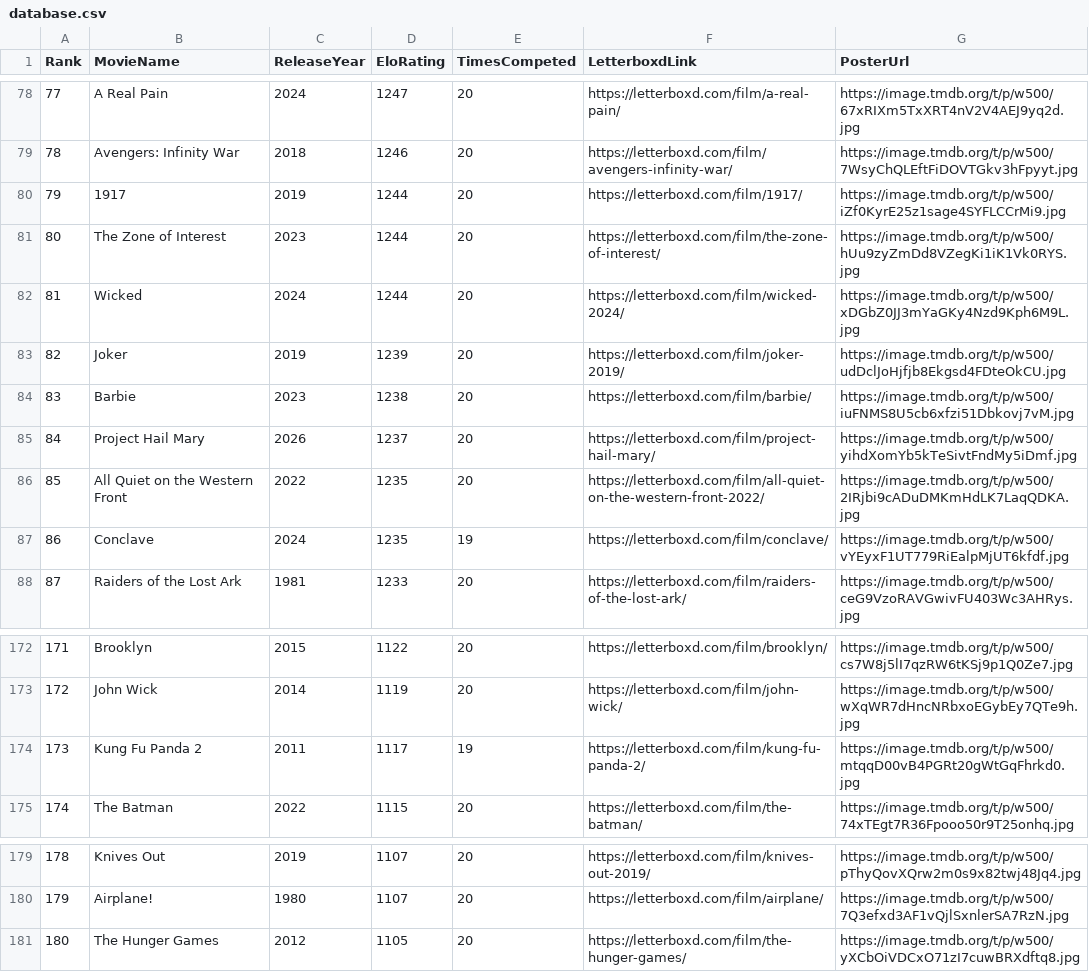
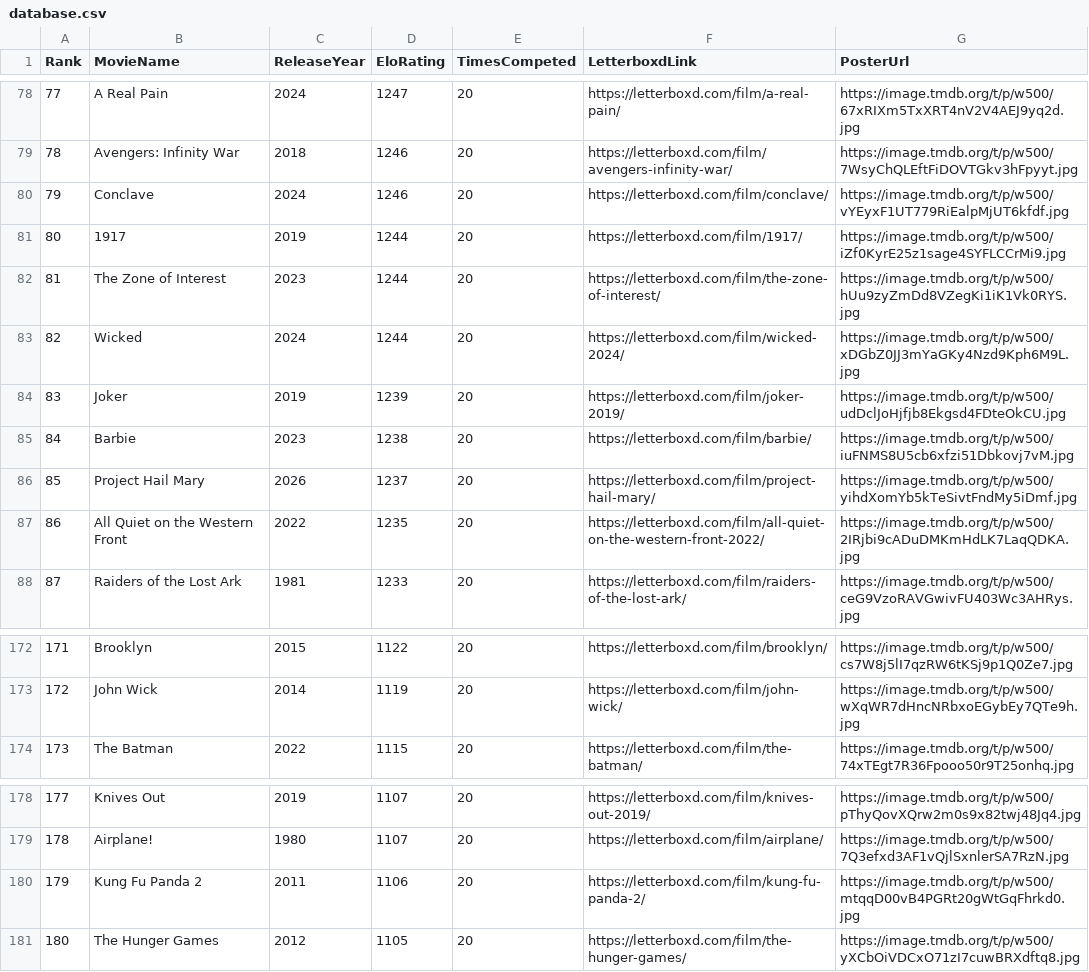
Before and after one commit to TheEverythingologist/MovieRankingWebsite, a CSV file: src/data/database.csv, drawn as a sheet; only a part is shown, gaps mark what is left out; removed rows and columns are numbered as before the commit, all else as after; the diff names each change by its address in the sheet, - before the commit and + after, or states it on an @@ line.

Commit message:
Update rankings: Conclave beat Kung Fu Panda 2

```diff
--- a/src/data/database.csv
+++ b/src/data/database.csv
+row 80: 79 | Conclave | 2024 | 1246 | 20 | https://letterboxd.com/film/conclave/ | https://image.tmdb.org/t/p/w500/vYEyxF1UT779RiEalpMjUT6kfdf.jpg
@@ column A (Rank) renumbered between rows 81 and 179 @@
-row 87: 86 | Conclave | 2024 | 1235 | 19 | https://letterboxd.com/film/conclave/ | https://image.tmdb.org/t/p/w500/vYEyxF1UT779RiEalpMjUT6kfdf.jpg
-row 174: 173 | Kung Fu Panda 2 | 2011 | 1117 | 19 | https://letterboxd.com/film/kung-fu-panda-2/ | https://image.tmdb.org/t/p/w500/mtqqD00vB4PGRt20gWtGqFhrkd0.jpg
+row 180: 179 | Kung Fu Panda 2 | 2011 | 1106 | 20 | https://letterboxd.com/film/kung-fu-panda-2/ | https://image.tmdb.org/t/p/w500/mtqqD00vB4PGRt20gWtGqFhrkd0.jpg
```
